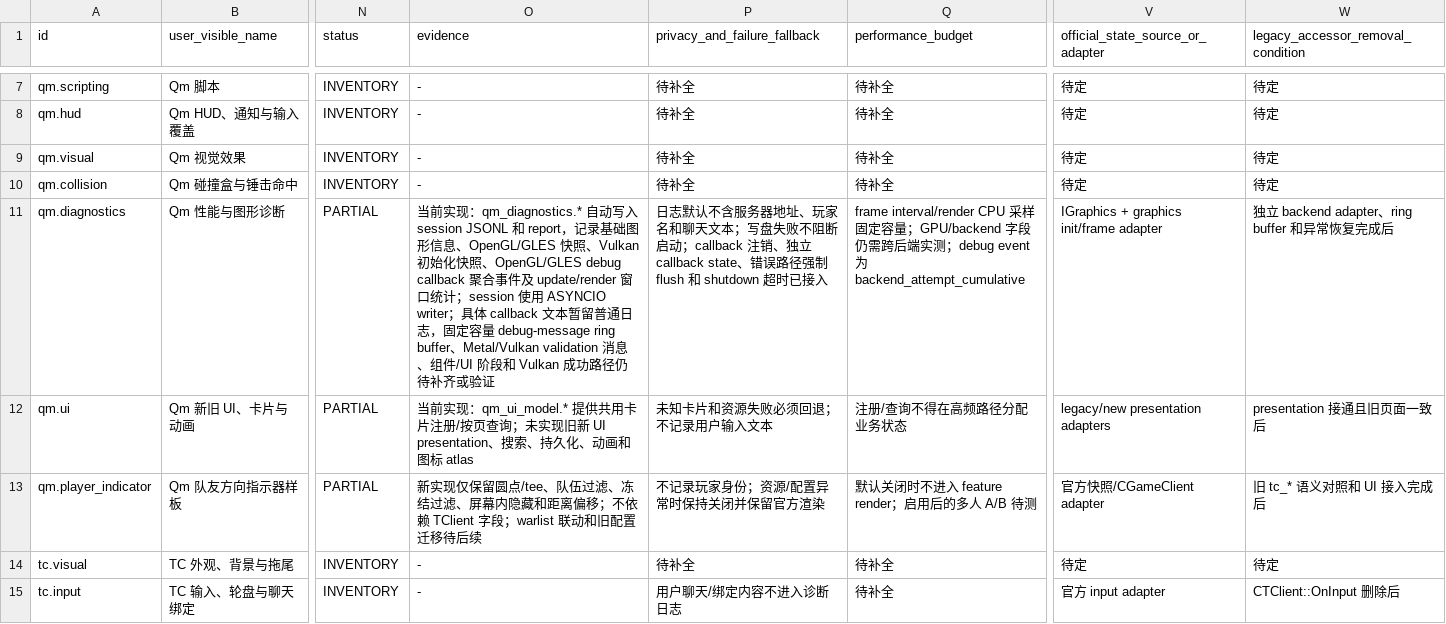
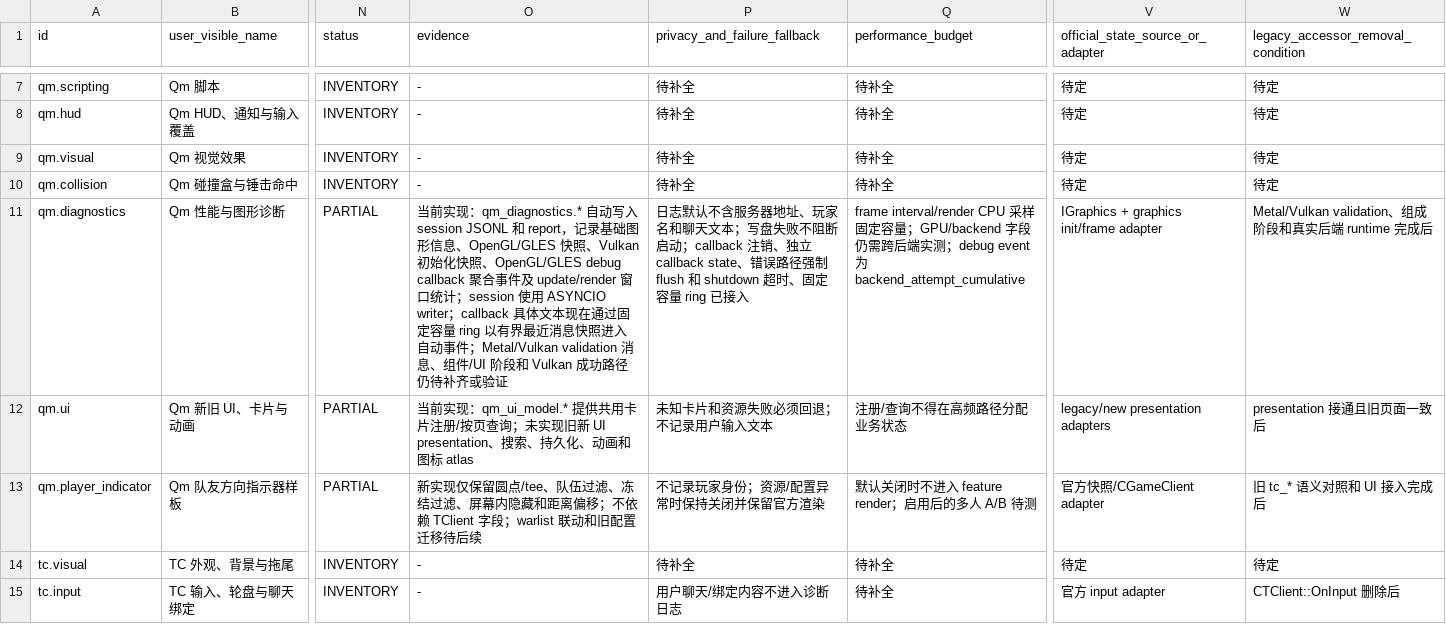
Before and after one commit to wxj881027/QmClient, a TSV file: docs/qmclient/feature-migration.tsv, drawn as a sheet; only a part is shown, gaps mark what is left out; the diff names each change by its address in the sheet, - before the commit and + after, or states it on an @@ line.

Commit message:
fix(qmclient): 保存 OpenGL 调试消息上下文

```diff
--- a/docs/qmclient/feature-migration.tsv
+++ b/docs/qmclient/feature-migration.tsv
-O11 (evidence): …writer；具体 callback 文本暂留普通日志，固定容量 debug-message ring buffer、Metal/Vulkan validation…
+O11 (evidence): …writer；callback 具体文本现在通过固定容量 ring 以有界最近消息快照进入自动事件；Metal/Vulkan validation…
-P11 (privacy_and_failure_fallback): …shutdown 超时已接入
+P11 (privacy_and_failure_fallback): …shutdown 超时、固定容量 ring 已接入
-W11: 独立 backend adapter、ring buffer 和异常恢复完成后
+W11: Metal/Vulkan validation、组成阶段和真实后端 runtime 完成后
```
Also changed, not shown: 4 other files.
